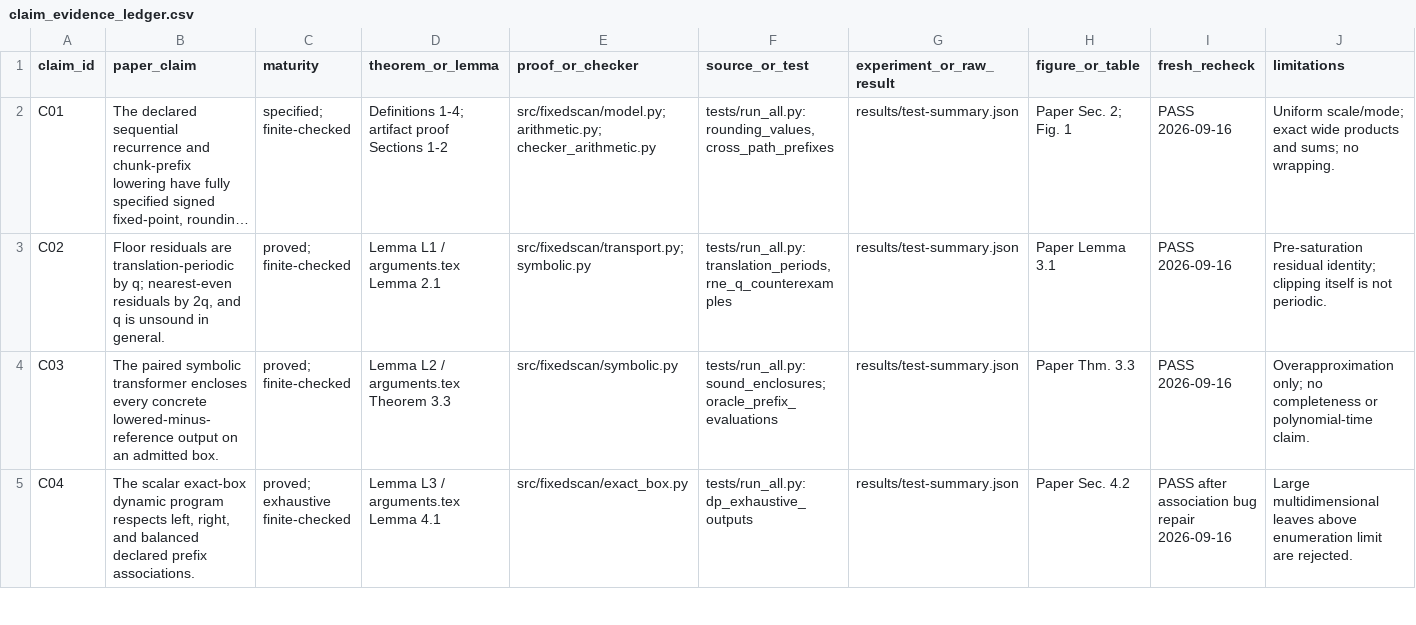
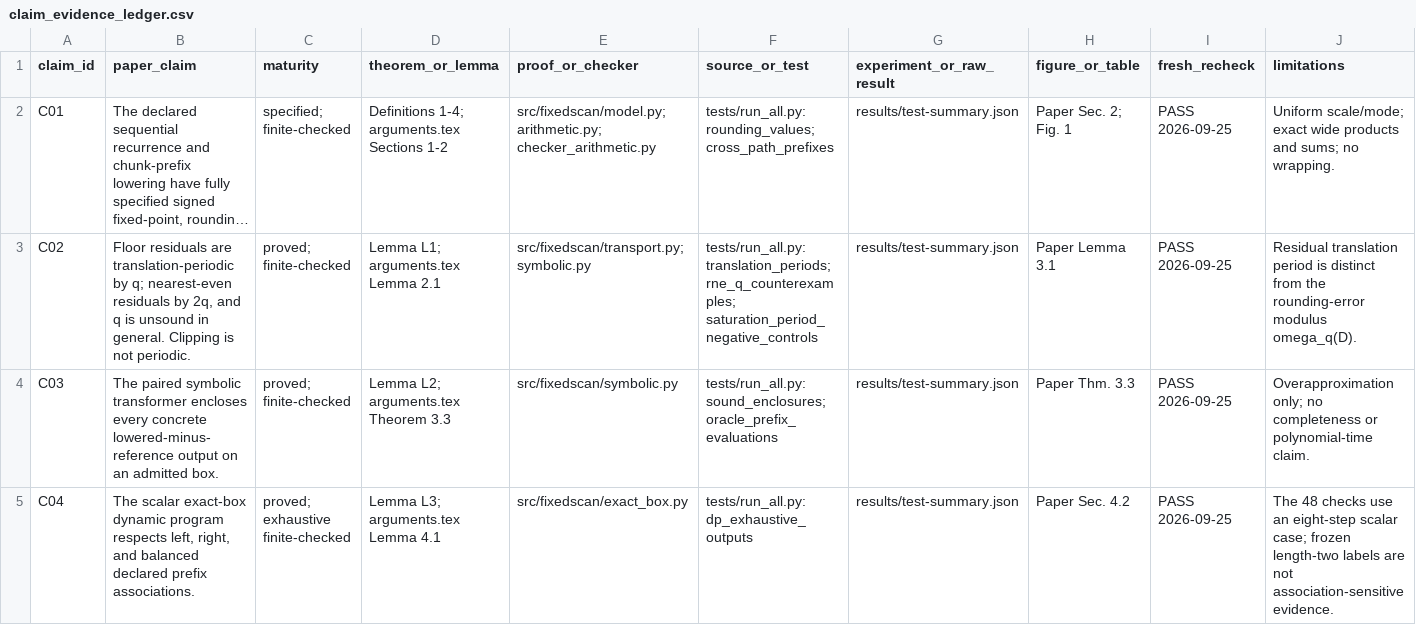
Before and after one commit to Haoyi-Zhang/RoundScan, a CSV file: claim_evidence_ledger.csv, drawn as a sheet; only a part is shown; long unchanged cells end in …; the diff covers the shown part only; the diff names each change by its address in the sheet, - before the commit and + after, or states it on an @@ line.

Commit message:
Synchronize current research artifact

```diff
--- a/claim_evidence_ledger.csv
+++ b/claim_evidence_ledger.csv
-D2 (theorem_or_lemma): Definitions 1-4; artifact proof Sections 1-2
+D2 (theorem_or_lemma): Definitions 1-4; arguments.tex Sections 1-2
-F2 (source_or_test): tests/run_all.py: rounding_values, cross_path_prefixes
+F2 (source_or_test): tests/run_all.py: rounding_values; cross_path_prefixes
-I2:I4 (fresh_recheck): PASS 2026-09-16
+I2:I4 (fresh_recheck): PASS 2026-09-25
-B3 (paper_claim): …in general.
+B3 (paper_claim): …in general. Clipping is not periodic.
-D3 (theorem_or_lemma): Lemma L1 / arguments.tex Lemma 2.1
+D3 (theorem_or_lemma): Lemma L1; arguments.tex Lemma 2.1
-F3 (source_or_test): tests/run_all.py: translation_periods, rne_q_counterexamples
+F3 (source_or_test): tests/run_all.py: translation_periods; rne_q_counterexamples; saturation_period_negative_controls
-J3 (limitations): Pre-saturation residual identity; clipping itself is not periodic.
+J3 (limitations): Residual translation period is distinct from the rounding-error modulus omega_q(D).
-D4 (theorem_or_lemma): Lemma L2 / arguments.tex Theorem 3.3
+D4 (theorem_or_lemma): Lemma L2; arguments.tex Theorem 3.3
-D5 (theorem_or_lemma): Lemma L3 / arguments.tex Lemma 4.1
+D5 (theorem_or_lemma): Lemma L3; arguments.tex Lemma 4.1
-I5 (fresh_recheck): PASS after association bug repair 2026-09-16
+I5 (fresh_recheck): PASS 2026-09-25
-J5 (limitations): Large multidimensional leaves above enumeration limit are rejected.
+J5 (limitations): The 48 checks use an eight-step scalar case; frozen length-two labels are not association-sensitive evidence.
```
Also changed, not shown: 4 removed rows and 63 edited cells elsewhere in this file, external_resources.csv, reference-audit.csv, 29 other files.
